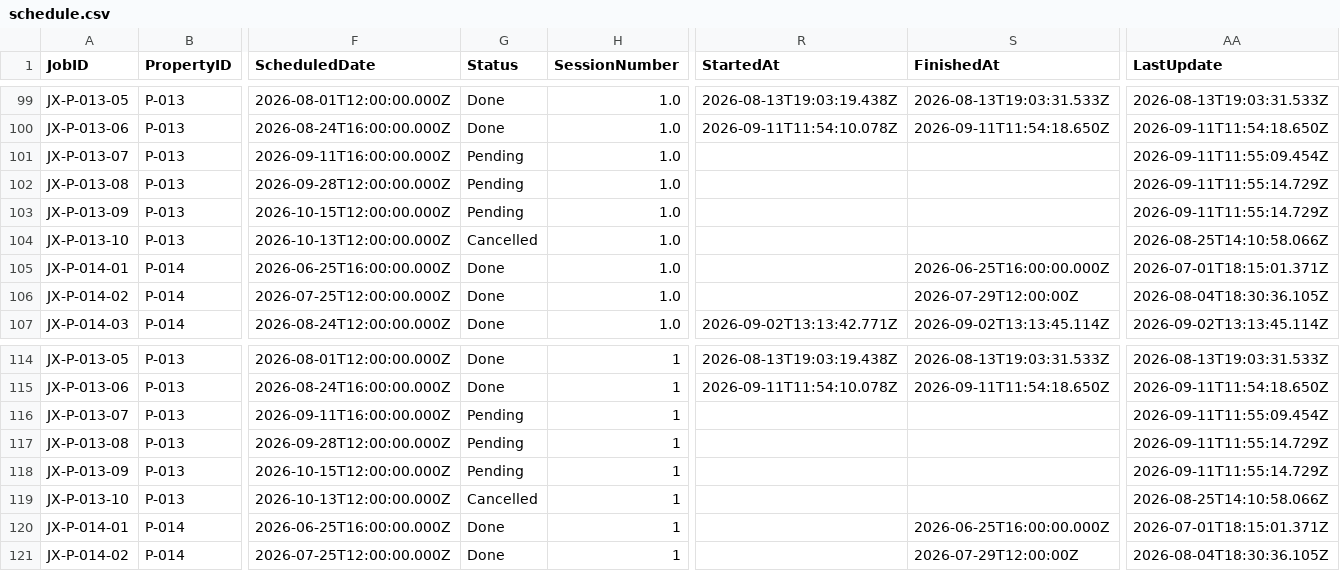
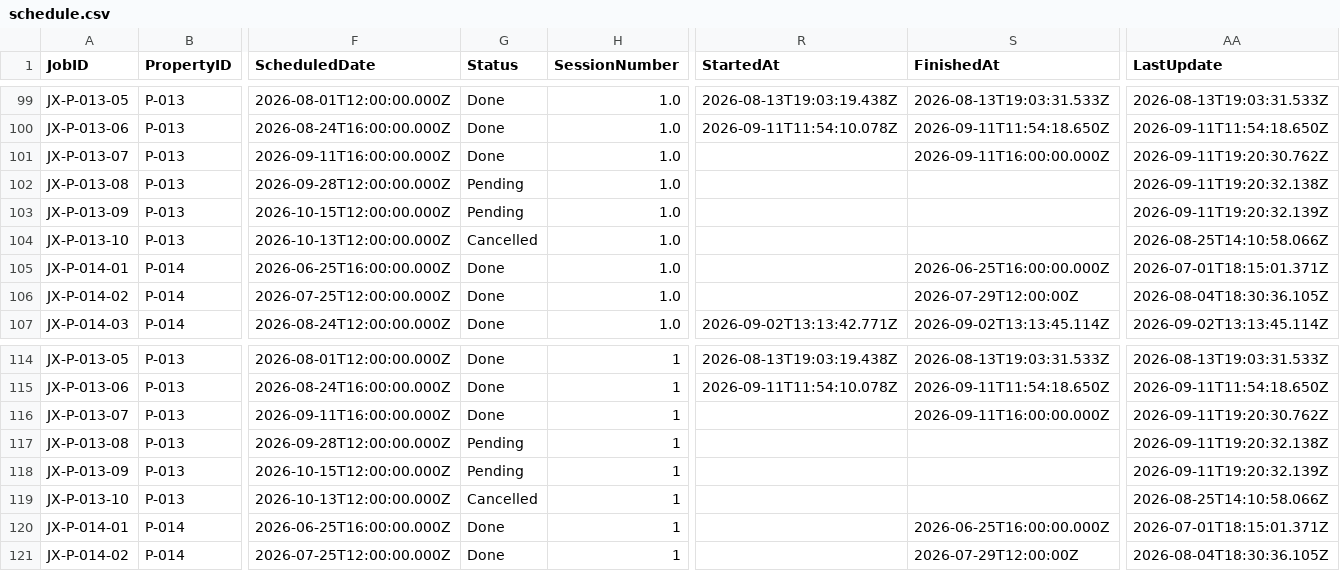
Before and after one commit to emw-oldwell/oldwell-mowing-dashboard, a CSV file: exports/schedule.csv, drawn as a sheet; only a part is shown, gaps mark what is left out; the diff names each change by its address in the sheet, - before the commit and + after, or states it on an @@ line.

```diff
--- a/exports/schedule.csv
+++ b/exports/schedule.csv
-G101 (Status): Pending
+G101 (Status): Done
-S101 (FinishedAt): (empty)
+S101 (FinishedAt): 2026-09-11T16:00:00.000Z
-AA101 (LastUpdate): 2026-09-11T11:55:09.454Z
+AA101 (LastUpdate): 2026-09-11T19:20:30.762Z
-AA102 (LastUpdate): 2026-09-11T11:55:14.729Z
+AA102 (LastUpdate): 2026-09-11T19:20:32.138Z
-AA103 (LastUpdate): 2026-09-11T11:55:14.729Z
+AA103 (LastUpdate): 2026-09-11T19:20:32.139Z
-G116 (Status): Pending
+G116 (Status): Done
-S116 (FinishedAt): (empty)
+S116 (FinishedAt): 2026-09-11T16:00:00.000Z
-AA116 (LastUpdate): 2026-09-11T11:55:09.454Z
+AA116 (LastUpdate): 2026-09-11T19:20:30.762Z
-AA117 (LastUpdate): 2026-09-11T11:55:14.729Z
+AA117 (LastUpdate): 2026-09-11T19:20:32.138Z
-AA118 (LastUpdate): 2026-09-11T11:55:14.729Z
+AA118 (LastUpdate): 2026-09-11T19:20:32.139Z
```
Also changed, not shown: exports/crews.csv, exports/properties.csv, 1 other file.
